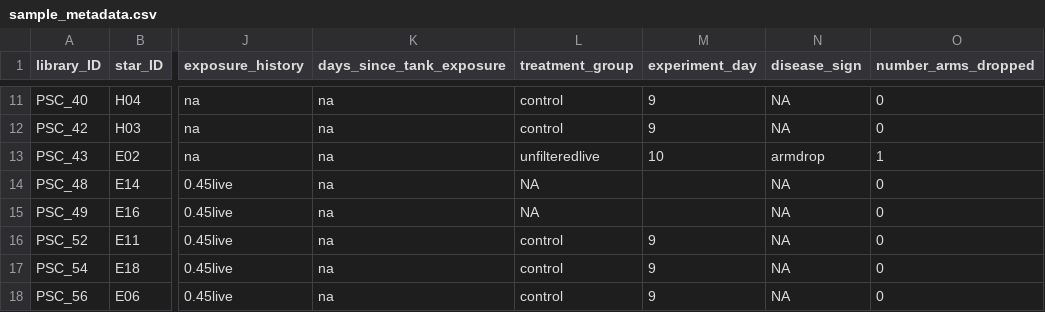
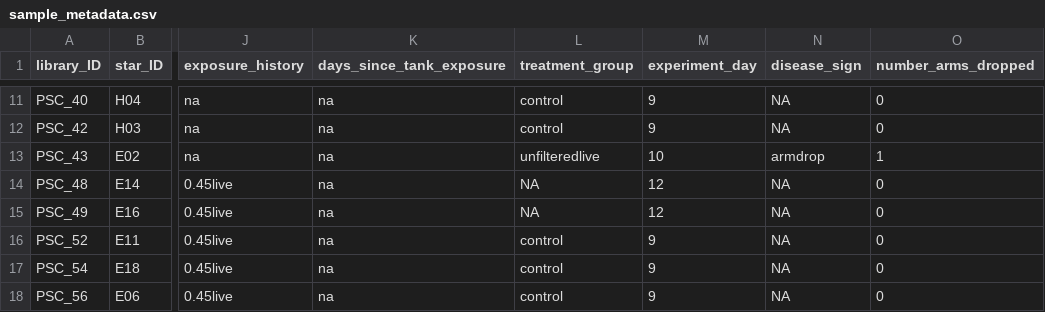
Before and after one commit to grace-ac/paper-pycno-sswd-2021-2022, a CSV file: data/sample_metadata.csv, drawn as a sheet; only a part is shown, gaps mark what is left out; the diff names each change by its address in the sheet, - before the commit and + after, or states it on an @@ line.

Commit message:
save experiment day for e14 and e16

```diff
--- a/data/sample_metadata.csv
+++ b/data/sample_metadata.csv
-M14:M15 (experiment_day): (empty)
+M14:M15 (experiment_day): 12
```
